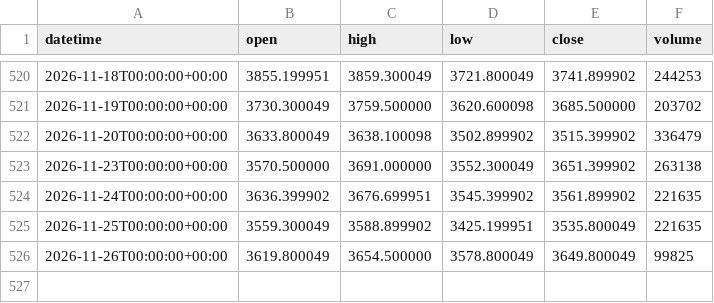
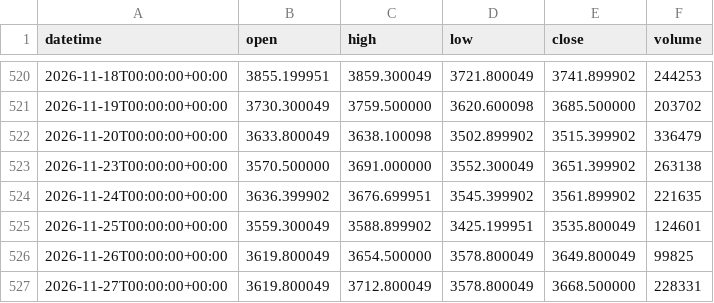
Before and after one commit to DTRIL7/jarvis-data, a CSV file: data/1d/GC.csv, drawn as a sheet; only a part is shown, gaps mark what is left out.

```diff
--- a/data/1d/GC.csv
+++ b/data/1d/GC.csv
@@ -524,3 +524,4 @@ datetime,open,high,low,close,volume
 2026-11-24T00:00:00+00:00,3636.399902,3676.699951,3545.399902,3561.899902,221635
-2026-11-25T00:00:00+00:00,3559.300049,3588.899902,3425.199951,3535.800049,221635
+2026-11-25T00:00:00+00:00,3559.300049,3588.899902,3425.199951,3535.800049,124601
 2026-11-26T00:00:00+00:00,3619.800049,3654.500000,3578.800049,3649.800049,99825
+2026-11-27T00:00:00+00:00,3619.800049,3712.800049,3578.800049,3668.500000,228331
```
Also changed, not shown: data/1d/ES.csv, data/1d/NQ.csv, 38 other files.
